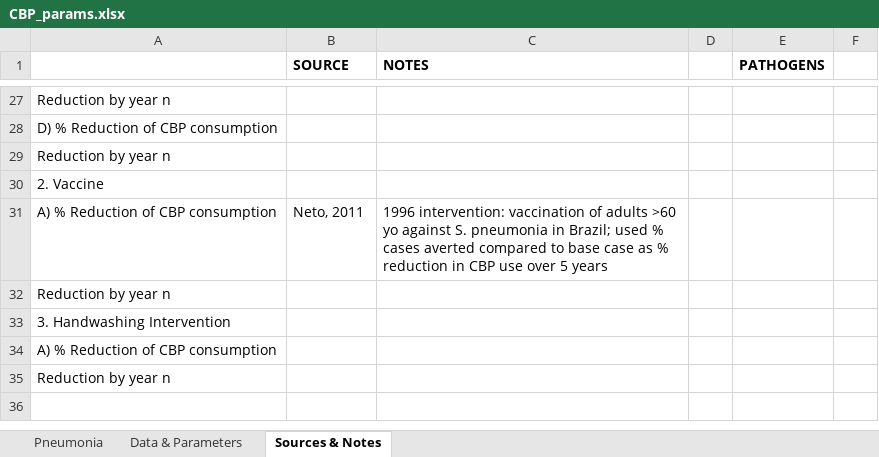
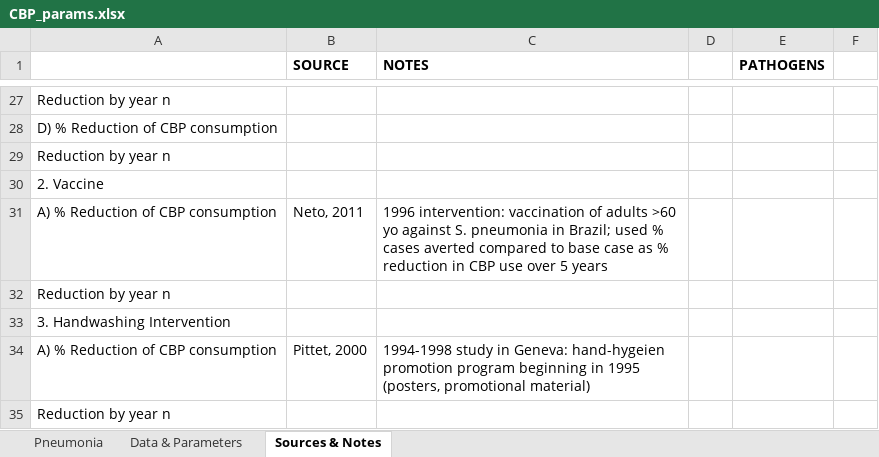
Before and after one commit to amber-t/Carbapenem-Resistance, an Excel workbook: CBP_params.xlsx, sheet Sources & Notes, drawn as a sheet; only a part is shown, gaps mark what is left out; values as stored, in another font and other column widths than the file's, no borders; the diff names each change by its address in the sheet, - before the commit and + after, or states it on an @@ line.

```diff
--- a/CBP_params.xlsx (sheet Sources & Notes)
+++ b/CBP_params.xlsx (sheet Sources & Notes)
-B34 (SOURCE): (empty)
+B34 (SOURCE): Pittet, 2000
-C34 (NOTES): (empty)
+C34 (NOTES): 1994-1998 study in Geneva: hand-hygeien promotion program beginning in 1995 (posters, promotional material)
```
Also changed, not shown: sheet Data & Parameters, 2 other files.
